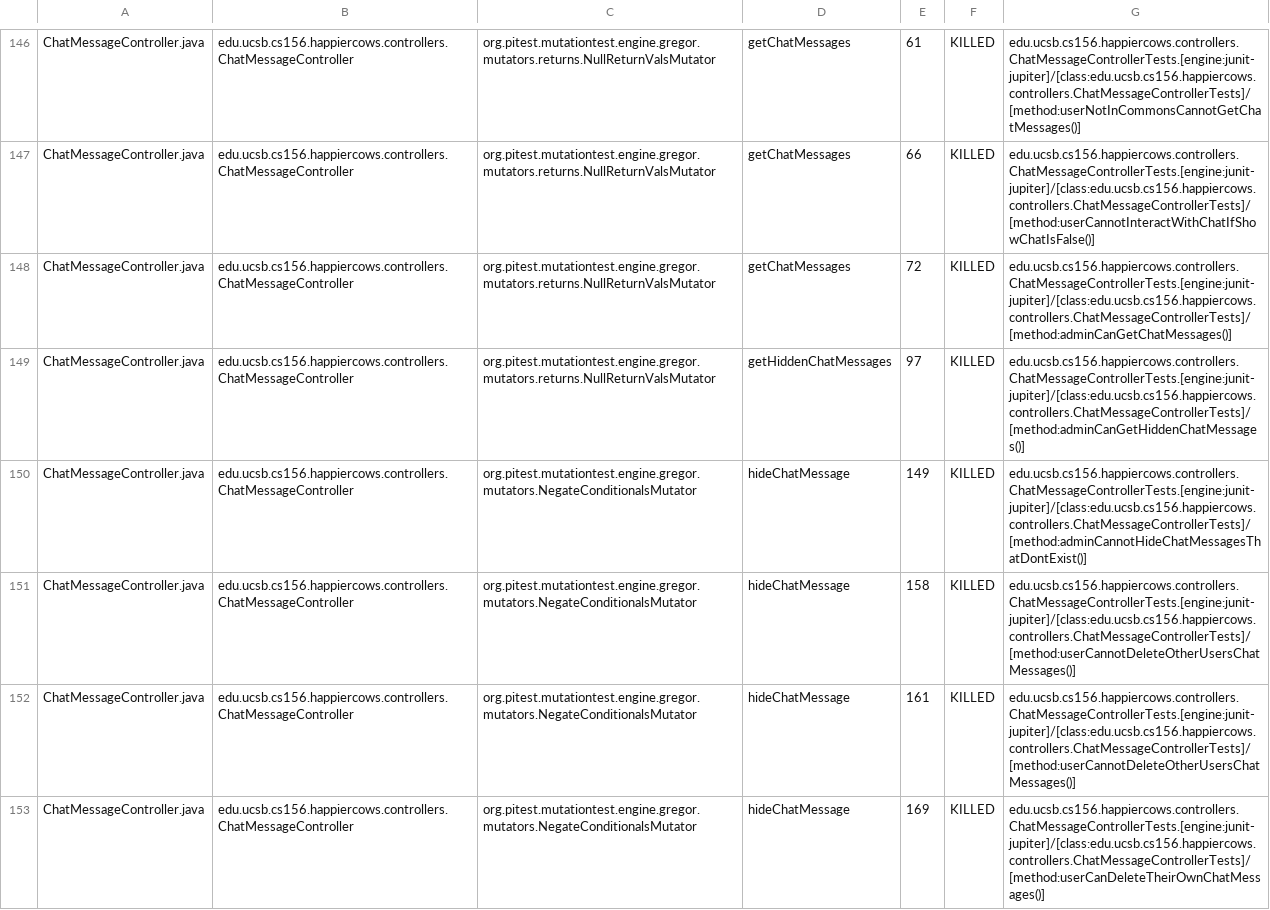
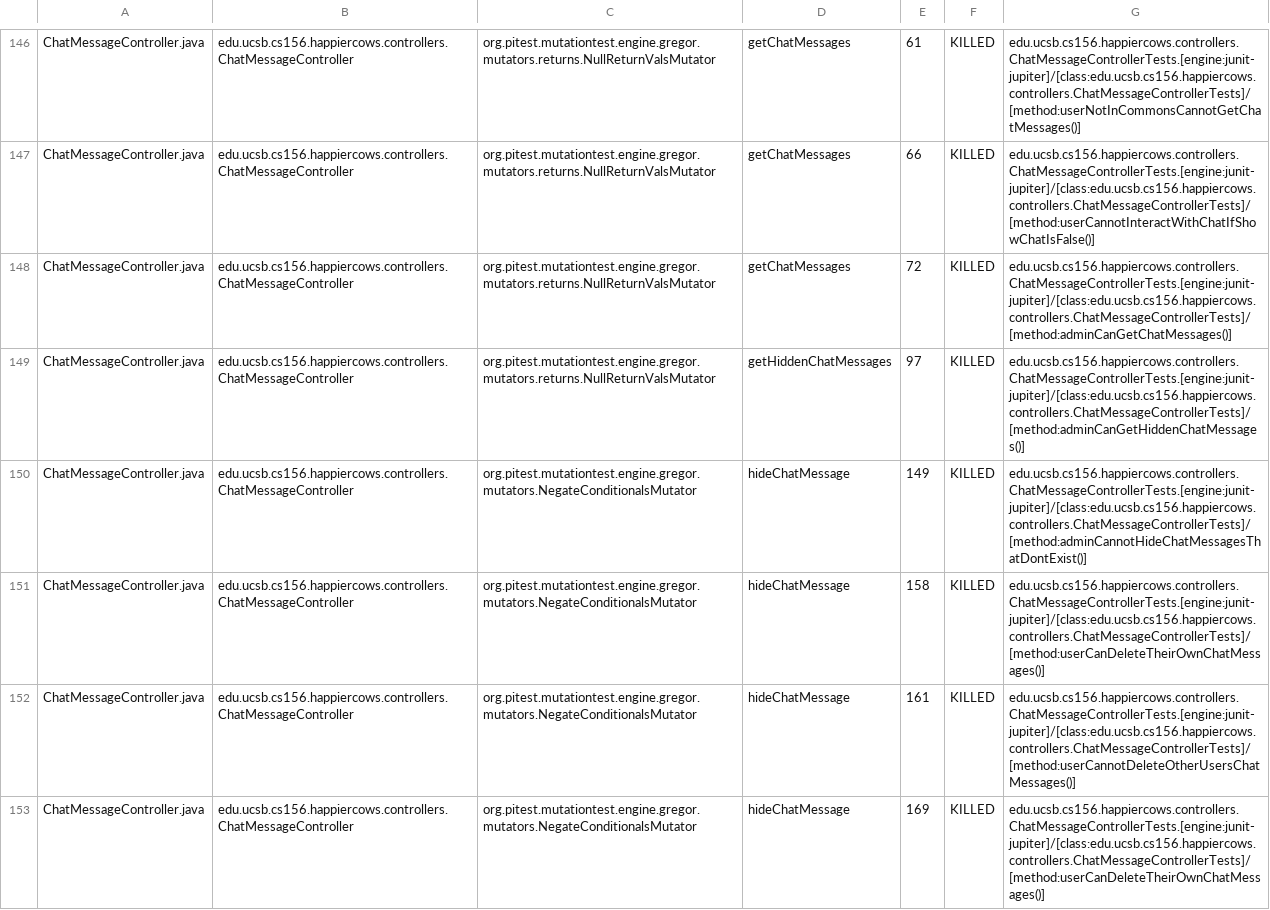
Before and after one commit to ucsb-cs156-f24/proj-happycows-f24-11, a CSV file: prs/53/pitest/mutations.csv, drawn as a sheet; only a part is shown, gaps mark what is left out; the diff covers the shown part only.

Commit message:
Deploying to gh-pages from @ ucsb-cs156-f24/proj-happycows-f24-11@dbd1943e64dd744852522cd24272960ee4a1be5e 🚀

```diff
--- a/prs/53/pitest/mutations.csv
+++ b/prs/53/pitest/mutations.csv
@@ -150,3 +150,3 @@ ChatMessageController.java,edu.ucsb.cs156.happiercows.controllers.ChatMessageCon
 ChatMessageController.java,edu.ucsb.cs156.happiercows.controllers.ChatMessageController,org.pitest.mutationtest.engine.gregor.mutators.NegateConditionalsMutator,hideChatMessage,149,KILLED,edu.ucsb.cs156.happiercows.controllers.ChatMessageControllerTests.[engine:junit-jupiter]/[class:edu.ucsb.cs156.happiercows.controllers.ChatMessageControllerTests]/[method:adminCannotHideChatMessagesThatDontExist()]
-ChatMessageController.java,edu.ucsb.cs156.happiercows.controllers.ChatMessageController,org.pitest.mutationtest.engine.gregor.mutators.NegateConditionalsMutator,hideChatMessage,158,KILLED,edu.ucsb.cs156.happiercows.controllers.ChatMessageControllerTests.[engine:junit-jupiter]/[class:edu.ucsb.cs156.happiercows.controllers.ChatMessageControllerTests]/[method:userCannotDeleteOtherUsersChatMessages()]
+ChatMessageController.java,edu.ucsb.cs156.happiercows.controllers.ChatMessageController,org.pitest.mutationtest.engine.gregor.mutators.NegateConditionalsMutator,hideChatMessage,158,KILLED,edu.ucsb.cs156.happiercows.controllers.ChatMessageControllerTests.[engine:junit-jupiter]/[class:edu.ucsb.cs156.happiercows.controllers.ChatMessageControllerTests]/[method:userCanDeleteTheirOwnChatMessages()]
 ChatMessageController.java,edu.ucsb.cs156.happiercows.controllers.ChatMessageController,org.pitest.mutationtest.engine.gregor.mutators.NegateConditionalsMutator,hideChatMessage,161,KILLED,edu.ucsb.cs156.happiercows.controllers.ChatMessageControllerTests.[engine:junit-jupiter]/[class:edu.ucsb.cs156.happiercows.controllers.ChatMessageControllerTests]/[method:userCannotDeleteOtherUsersChatMessages()]
```
Also changed, not shown: 42 edited cells elsewhere in this file, 49 other files.
